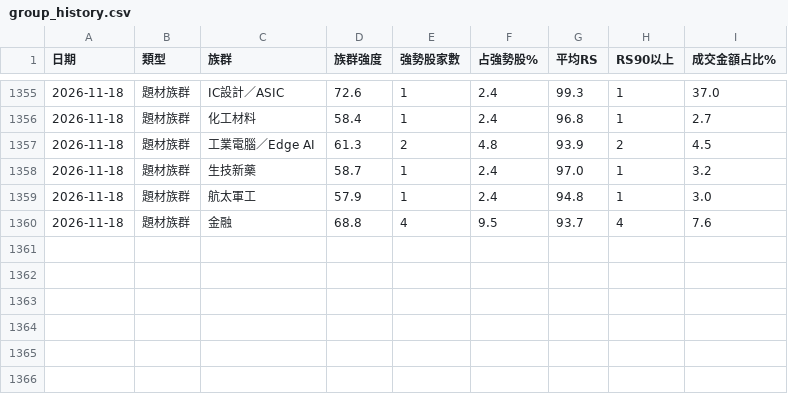
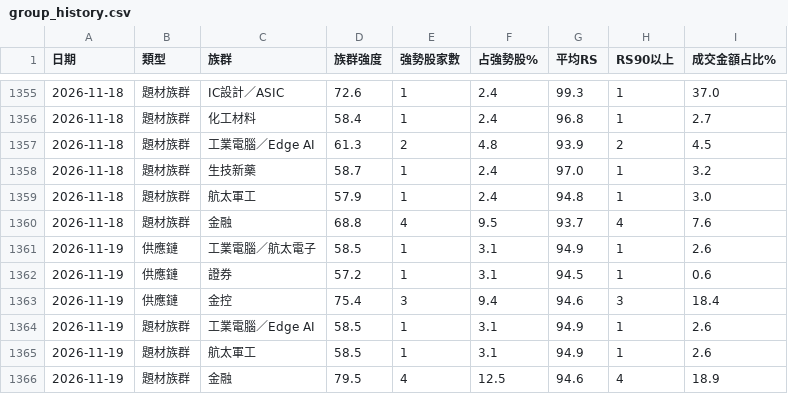
Before and after one commit to Richard82611/tw-stock-dashboard-test, a CSV file: group_history.csv, drawn as a sheet; only a part is shown, gaps mark what is left out.

```diff
--- a/group_history.csv
+++ b/group_history.csv
@@ -1360 +1360,7 @@
 2026-11-18,題材族群,金融,68.8,4,9.5,93.7,4,7.6
+2026-11-19,供應鏈,工業電腦／航太電子,58.5,1,3.1,94.9,1,2.6
+2026-11-19,供應鏈,證券,57.2,1,3.1,94.5,1,0.6
+2026-11-19,供應鏈,金控,75.4,3,9.4,94.6,3,18.4
+2026-11-19,題材族群,工業電腦／Edge AI,58.5,1,3.1,94.9,1,2.6
+2026-11-19,題材族群,航太軍工,58.5,1,3.1,94.9,1,2.6
+2026-11-19,題材族群,金融,79.5,4,12.5,94.6,4,18.9
```
Also changed, not shown: 7 other files.
